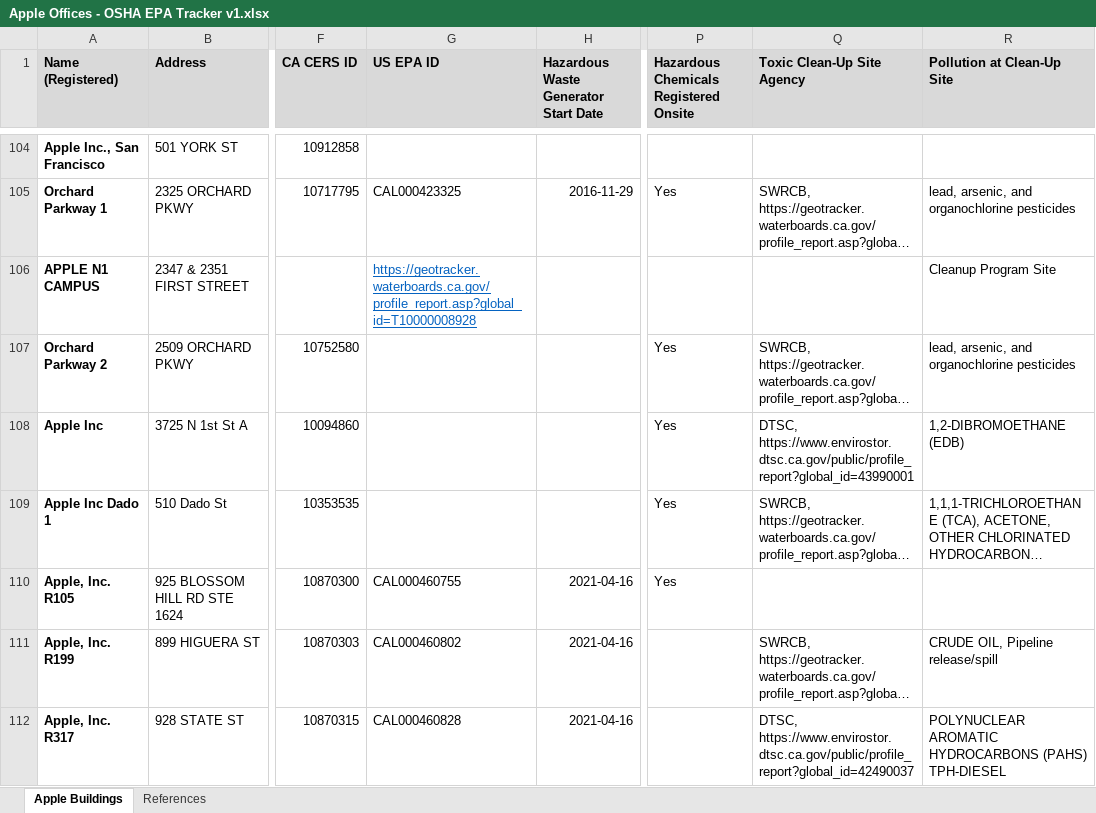
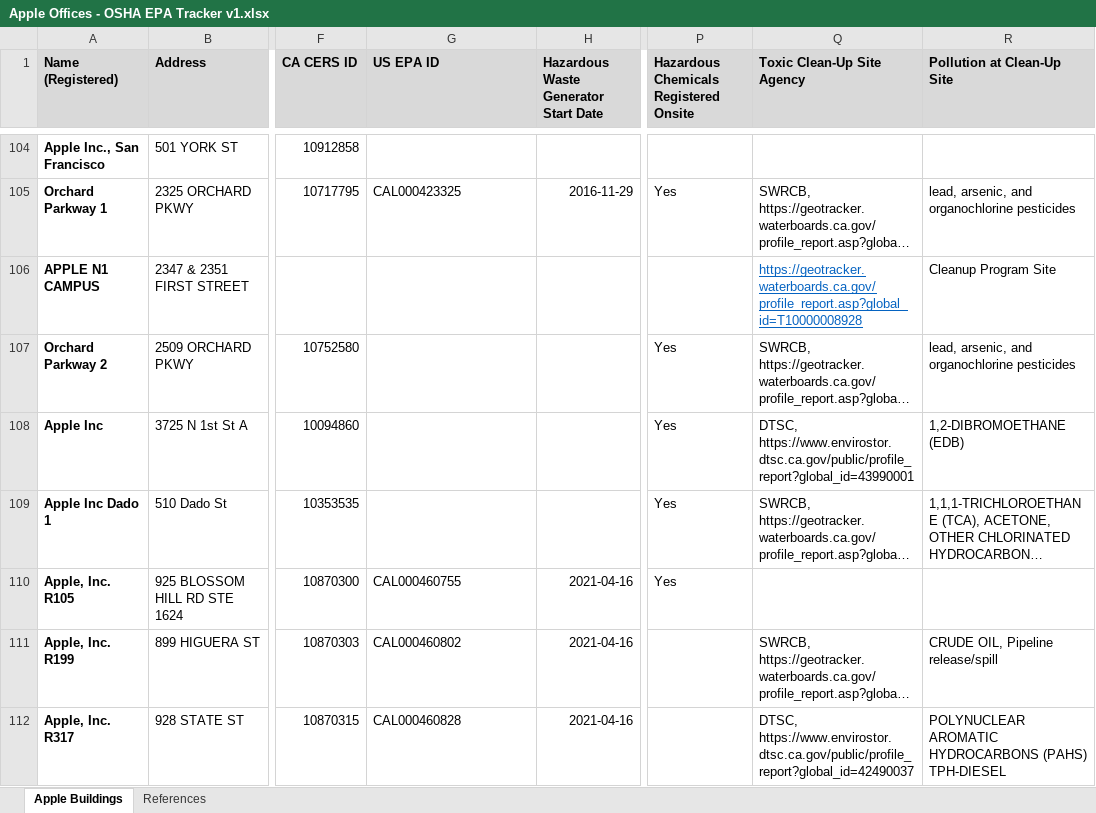
Before and after one commit to justiceatapple/Public-Records, an Excel workbook: Apple Offices - OSHA EPA Tracker v1.xlsx, sheet Apple Buildings, drawn as a sheet; only a part is shown, gaps mark what is left out; long unchanged cells end in …; values as stored, in another font and other column widths than the file's, no borders; the diff names each change by its address in the sheet, - before the commit and + after, or states it on an @@ line.

Commit message:
Add files via upload

```diff
--- a/Apple Offices - OSHA EPA Tracker v1.xlsx (sheet Apple Buildings)
+++ b/Apple Offices - OSHA EPA Tracker v1.xlsx (sheet Apple Buildings)
-G106 (US EPA ID): https://geotracker.waterboards.ca.gov/profile_report.asp?global_id=T10000008928
+G106 (US EPA ID): (empty)
-Q106 (Toxic Clean-Up Site Agency): (empty)
+Q106 (Toxic Clean-Up Site Agency): https://geotracker.waterboards.ca.gov/profile_report.asp?global_id=T10000008928
```
